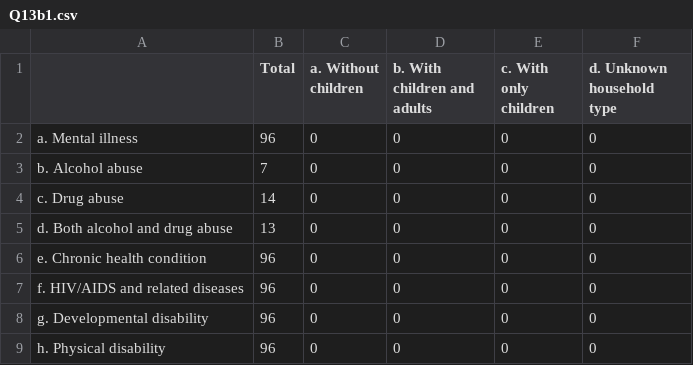
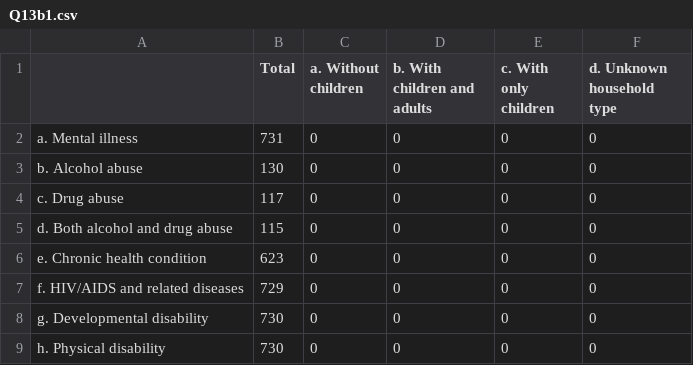
Before and after one commit to servinglynk/hslynk-open-source, a CSV file: hmis-hud-reports/Q13b1.csv, drawn as a sheet.

Commit message:
Fixing some report genration issues

```diff
--- a/hmis-hud-reports/Q13b1.csv
+++ b/hmis-hud-reports/Q13b1.csv
@@ -1,9 +1,9 @@
 ,Total,  a. Without children,  b. With children and adults,c. With only children,  d. Unknown household type
-   a. Mental illness,96,0,0,0,0
-   b. Alcohol abuse,7,0,0,0,0
-   c. Drug abuse,14,0,0,0,0
-   d. Both alcohol and drug abuse,13,0,0,0,0
-   e. Chronic health condition,96,0,0,0,0
-   f. HIV/AIDS and related diseases,96,0,0,0,0
-   g. Developmental disability,96,0,0,0,0
-   h. Physical disability,96,0,0,0,0
+   a. Mental illness,731,0,0,0,0
+   b. Alcohol abuse,130,0,0,0,0
+   c. Drug abuse,117,0,0,0,0
+   d. Both alcohol and drug abuse,115,0,0,0,0
+   e. Chronic health condition,623,0,0,0,0
+   f. HIV/AIDS and related diseases,729,0,0,0,0
+   g. Developmental disability,730,0,0,0,0
+   h. Physical disability,730,0,0,0,0
```
Also changed, not shown: hmis-hud-reports/Q13a1.csv, hmis-hud-reports/Q13a2.csv, 31 other files.
